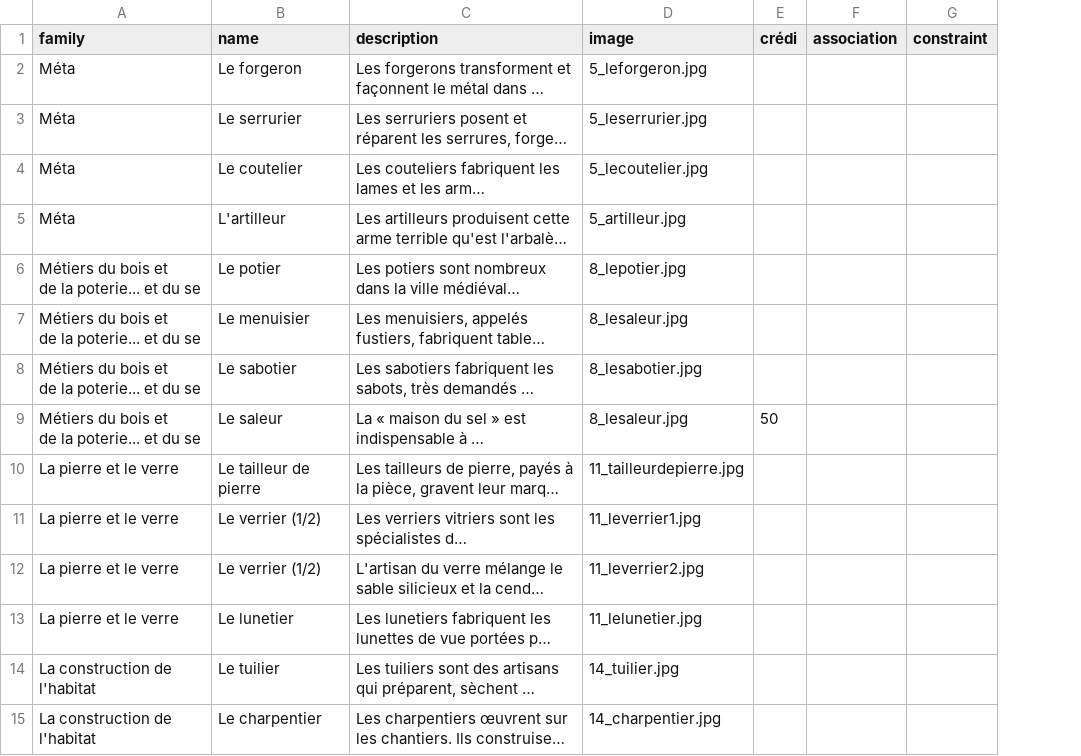
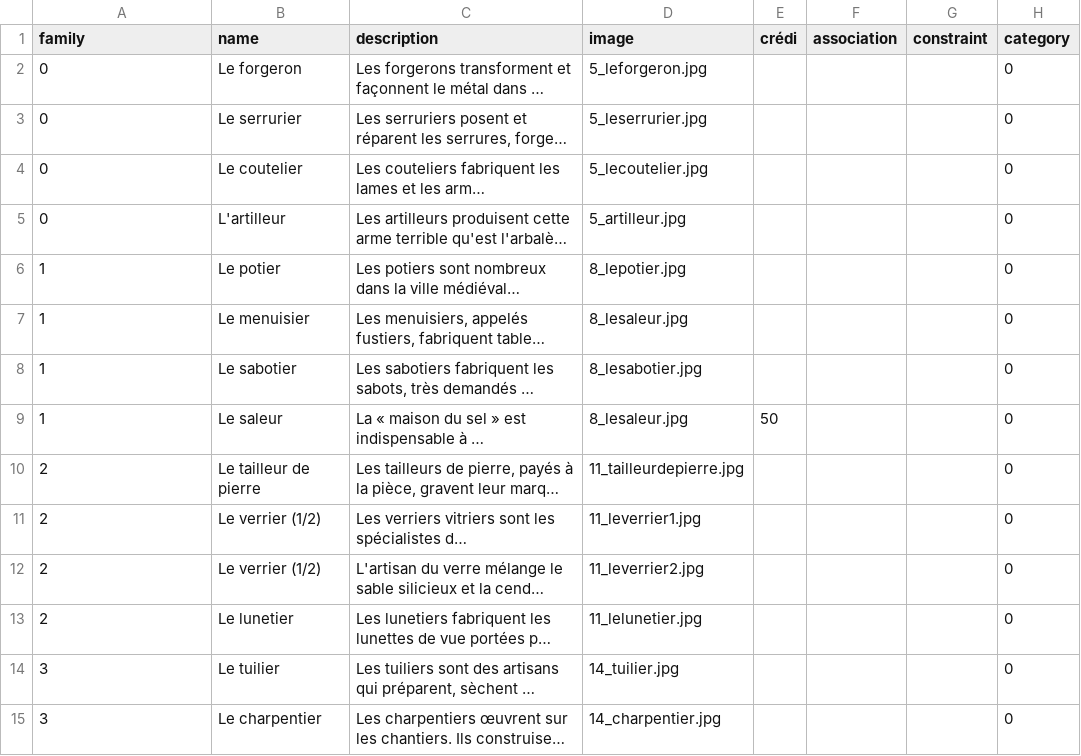
Before and after one commit to WildCodeSchool/2022-03-php-remote-1283-montbeliard-cite-libre, a CSV file: assets/data/cartes.csv, drawn as a sheet; only a part is shown; long unchanged cells end in …; ↵ is a line break in a cell; the diff covers the shown part only; the diff names each change by its address in the sheet, - before the commit and + after, or states it on an @@ line.

Commit message:
creation of family and category tables and creation of fixtures

```diff
--- a/assets/data/cartes.csv
+++ b/assets/data/cartes.csv
+column H (category), rows 2-15: all 0
-A2:A5 (family): Méta
+A2:A5 (family): 0
-A6:A9 (family): Métiers du bois et ↵ de la poterie... et du se
+A6:A9 (family): 1
-A10:A13 (family): La pierre et le verre
+A10:A13 (family): 2
-A14:A15 (family): La construction de l'habitat
+A14:A15 (family): 3
```
Also changed, not shown: 55 edited cells elsewhere in this file, 13 other files.
